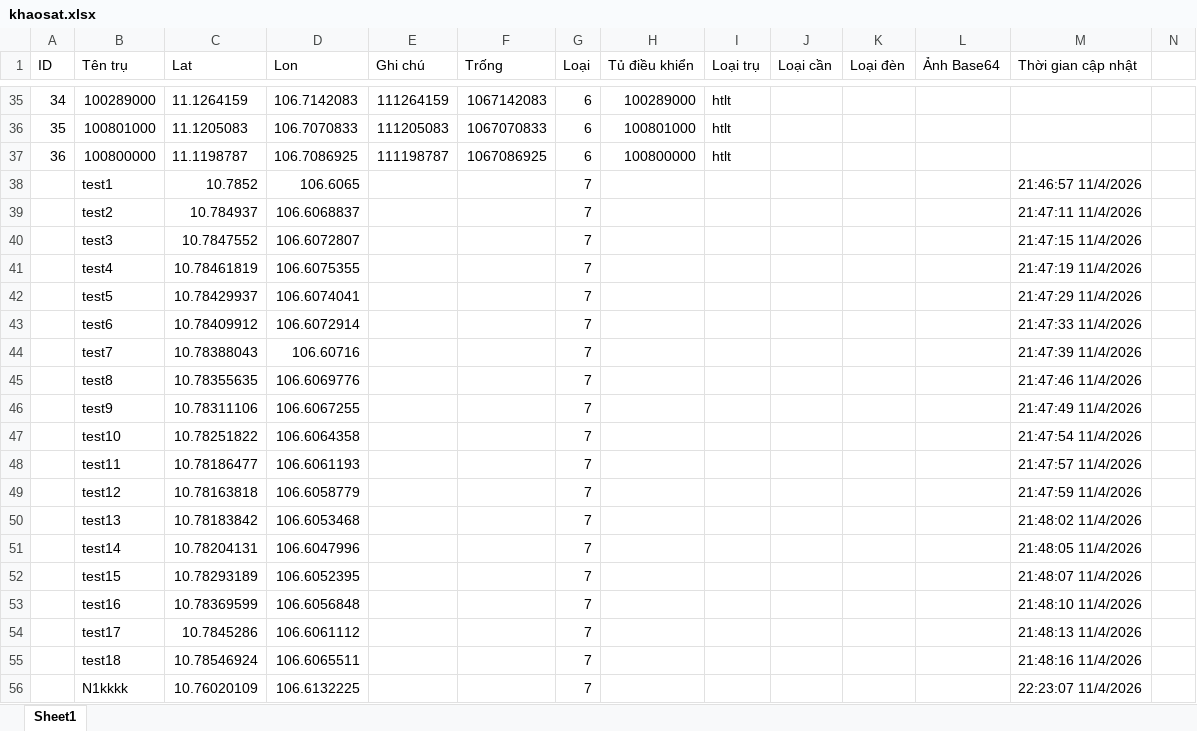
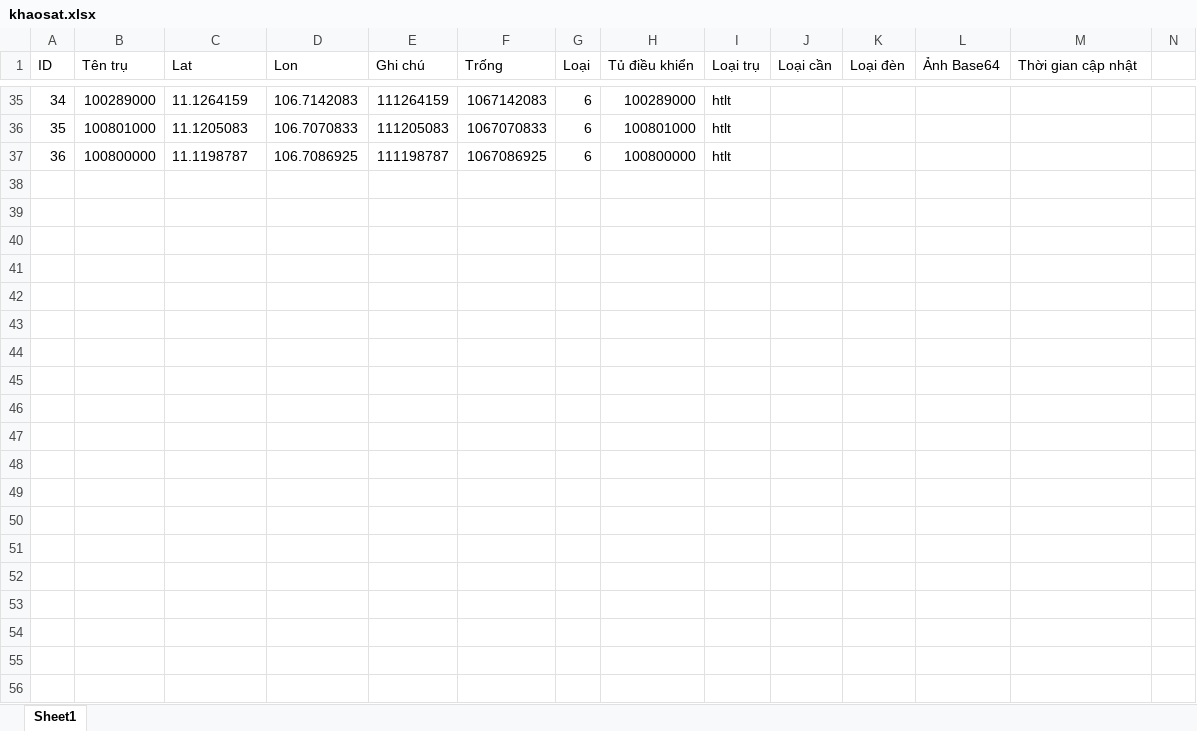
Before and after one commit to neo-era/cskvtt, an Excel workbook: data/khaosat.xlsx, sheet Sheet1, drawn as a sheet; only a part is shown, gaps mark what is left out; values as stored, in another font and other column widths than the file's, no borders; rows hold the shown columns only; the diff covers the shown part only; the diff names each change by its address in the sheet, - before the commit and + after, or states it on an @@ line.

Commit message:
Update khaosat.xlsx

```diff
--- a/data/khaosat.xlsx (sheet Sheet1)
+++ b/data/khaosat.xlsx (sheet Sheet1)
-row 38:  | test1 | 10.7852 | 106.6065 |  |  | 7 |  |  |  |  |  | 21:46:57 11/4/2026
-row 39:  | test2 | 10.784937 | 106.6068837 |  |  | 7 |  |  |  |  |  | 21:47:11 11/4/2026
-row 40:  | test3 | 10.7847552 | 106.6072807 |  |  | 7 |  |  |  |  |  | 21:47:15 11/4/2026
-row 41:  | test4 | 10.78461819 | 106.6075355 |  |  | 7 |  |  |  |  |  | 21:47:19 11/4/2026
-row 42:  | test5 | 10.78429937 | 106.6074041 |  |  | 7 |  |  |  |  |  | 21:47:29 11/4/2026
-row 43:  | test6 | 10.78409912 | 106.6072914 |  |  | 7 |  |  |  |  |  | 21:47:33 11/4/2026
-row 44:  | test7 | 10.78388043 | 106.60716 |  |  | 7 |  |  |  |  |  | 21:47:39 11/4/2026
-row 45:  | test8 | 10.78355635 | 106.6069776 |  |  | 7 |  |  |  |  |  | 21:47:46 11/4/2026
-row 46:  | test9 | 10.78311106 | 106.6067255 |  |  | 7 |  |  |  |  |  | 21:47:49 11/4/2026
-row 47:  | test10 | 10.78251822 | 106.6064358 |  |  | 7 |  |  |  |  |  | 21:47:54 11/4/2026
-row 48:  | test11 | 10.78186477 | 106.6061193 |  |  | 7 |  |  |  |  |  | 21:47:57 11/4/2026
-row 49:  | test12 | 10.78163818 | 106.6058779 |  |  | 7 |  |  |  |  |  | 21:47:59 11/4/2026
-row 50:  | test13 | 10.78183842 | 106.6053468 |  |  | 7 |  |  |  |  |  | 21:48:02 11/4/2026
-row 51:  | test14 | 10.78204131 | 106.6047996 |  |  | 7 |  |  |  |  |  | 21:48:05 11/4/2026
-row 52:  | test15 | 10.78293189 | 106.6052395 |  |  | 7 |  |  |  |  |  | 21:48:07 11/4/2026
-row 53:  | test16 | 10.78369599 | 106.6056848 |  |  | 7 |  |  |  |  |  | 21:48:10 11/4/2026
-row 54:  | test17 | 10.7845286 | 106.6061112 |  |  | 7 |  |  |  |  |  | 21:48:13 11/4/2026
-row 55:  | test18 | 10.78546924 | 106.6065511 |  |  | 7 |  |  |  |  |  | 21:48:16 11/4/2026
-row 56:  | N1kkkk | 10.76020109 | 106.6132225 |  |  | 7 |  |  |  |  |  | 22:23:07 11/4/2026
```
Also changed, not shown: 12 removed rows elsewhere in this sheet.
